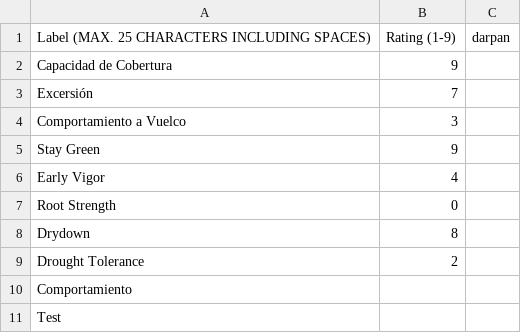
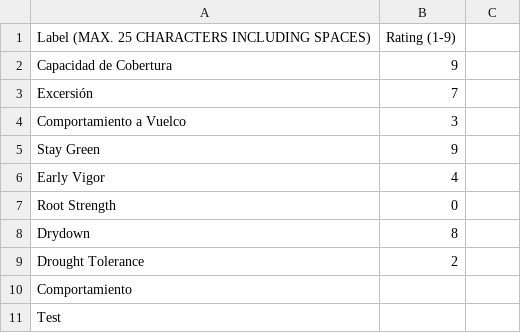
Before and after one commit to LeoDarpan/csv-data-store, a CSV file: CharChart.csv, drawn as a sheet.

Commit message:
Update CharChart.csv

```diff
--- a/CharChart.csv
+++ b/CharChart.csv
@@ -1,2 +1,2 @@
-Label (MAX. 25 CHARACTERS INCLUDING SPACES),Rating (1-9), darpan
+Label (MAX. 25 CHARACTERS INCLUDING SPACES),Rating (1-9)
 Capacidad de Cobertura,9
```
